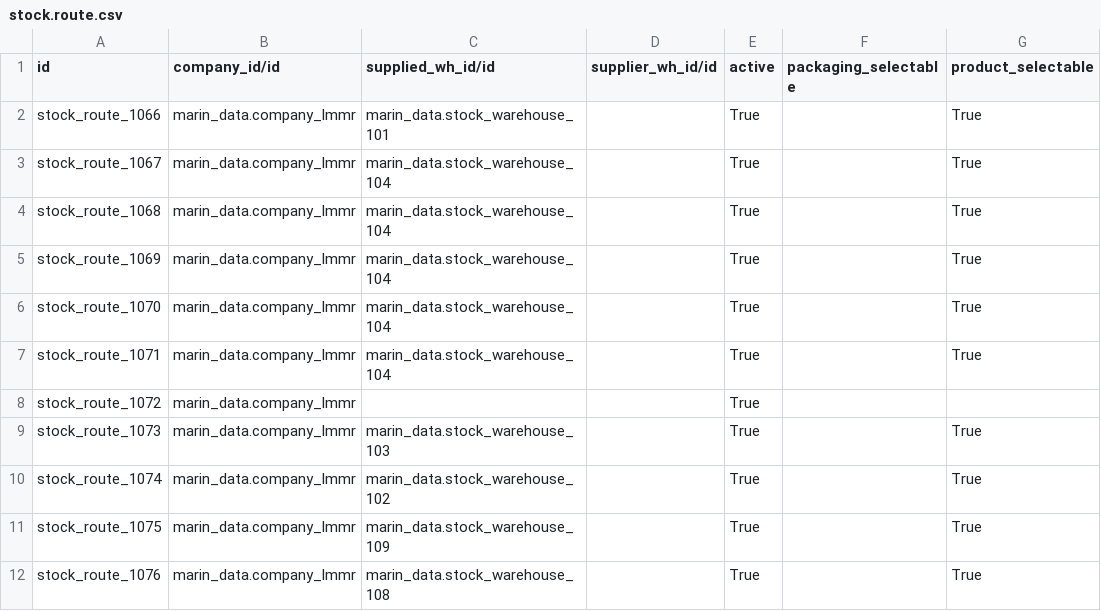
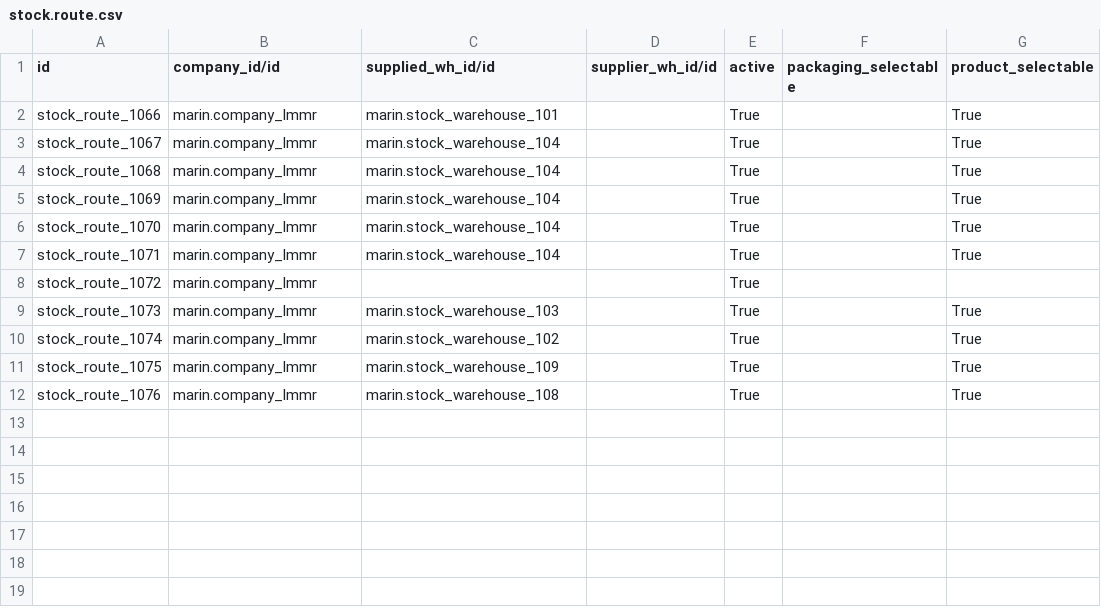
Before and after one commit to maringuadarrama/addons_custom, a CSV file: marin_data/data/stock.route.csv, drawn as a sheet; only a part is shown; the diff names each change by its address in the sheet, - before the commit and + after, or states it on an @@ line.

```diff
--- a/marin_data/data/stock.route.csv
+++ b/marin_data/data/stock.route.csv
-B2:B12 (company_id/id): marin_data.company_lmmr
+B2:B12 (company_id/id): marin.company_lmmr
-C2 (supplied_wh_id/id): marin_data.stock_warehouse_101
+C2 (supplied_wh_id/id): marin.stock_warehouse_101
-C3:C7 (supplied_wh_id/id): marin_data.stock_warehouse_104
+C3:C7 (supplied_wh_id/id): marin.stock_warehouse_104
-C9 (supplied_wh_id/id): marin_data.stock_warehouse_103
+C9 (supplied_wh_id/id): marin.stock_warehouse_103
-C10 (supplied_wh_id/id): marin_data.stock_warehouse_102
+C10 (supplied_wh_id/id): marin.stock_warehouse_102
-C11 (supplied_wh_id/id): marin_data.stock_warehouse_109
+C11 (supplied_wh_id/id): marin.stock_warehouse_109
-C12 (supplied_wh_id/id): marin_data.stock_warehouse_108
+C12 (supplied_wh_id/id): marin.stock_warehouse_108
```
Also changed, not shown: marin_data/data/account.account.csv, marin_data/data/account.journal.csv, 16 other files.
